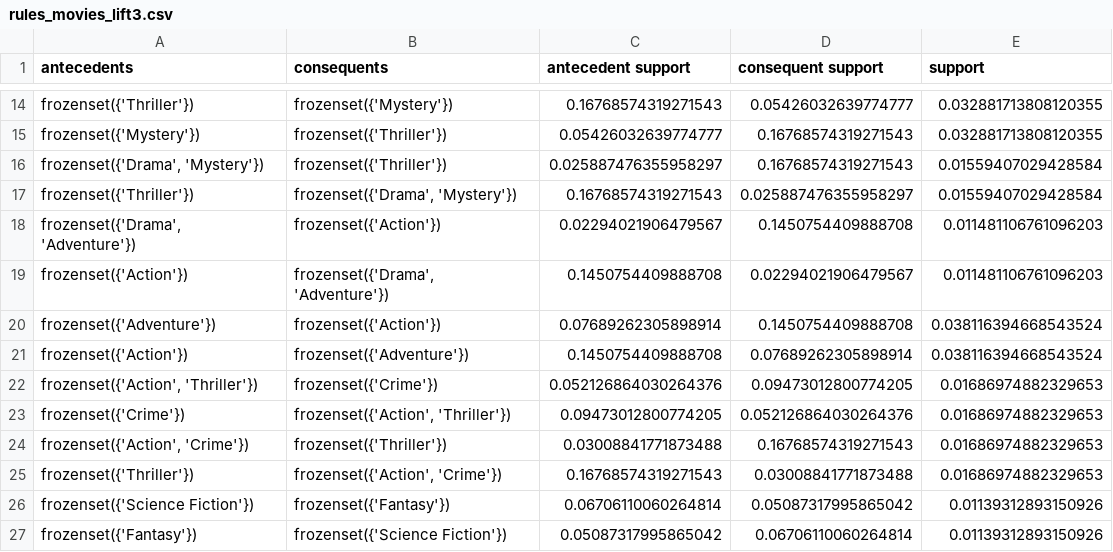
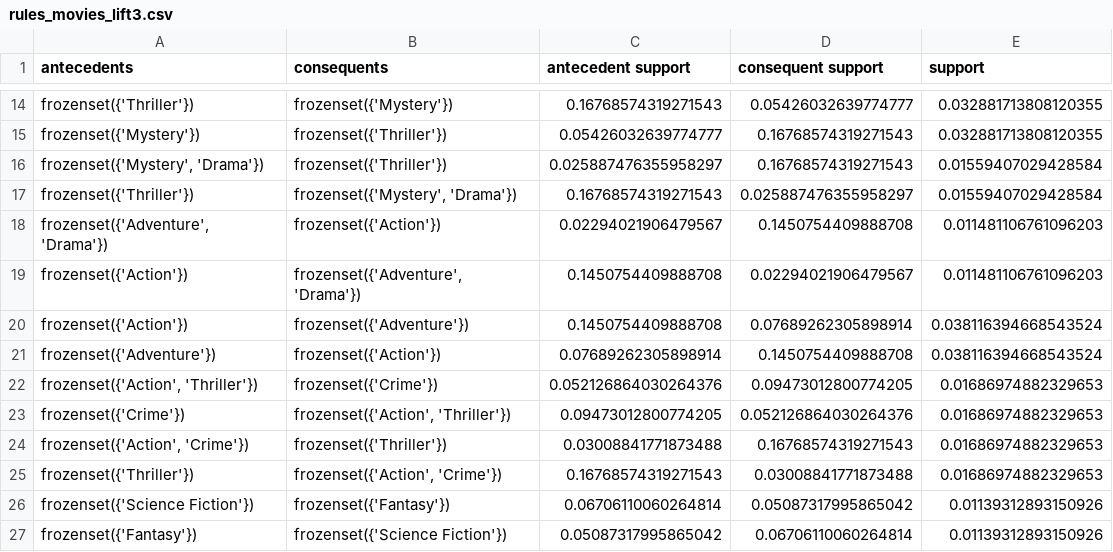
Before and after one commit to doo0ooG/Business-Intelligence-Fourth-Homework-, a CSV file: data/rules_movies_lift3.csv, drawn as a sheet; only a part is shown, gaps mark what is left out; the diff names each change by its address in the sheet, - before the commit and + after, or states it on an @@ line.

```diff
--- a/data/rules_movies_lift3.csv
+++ b/data/rules_movies_lift3.csv
-A16 (antecedents): frozenset({'Drama', 'Mystery'})
+A16 (antecedents): frozenset({'Mystery', 'Drama'})
-B17 (consequents): frozenset({'Drama', 'Mystery'})
+B17 (consequents): frozenset({'Mystery', 'Drama'})
-A18 (antecedents): frozenset({'Drama', 'Adventure'})
+A18 (antecedents): frozenset({'Adventure', 'Drama'})
-B19 (consequents): frozenset({'Drama', 'Adventure'})
+B19 (consequents): frozenset({'Adventure', 'Drama'})
@@ row 21 moved to row 20: frozenset({'Action'}) @@
```
Also changed, not shown: data/frequent_itemsets_movies.csv, 3 other files.
